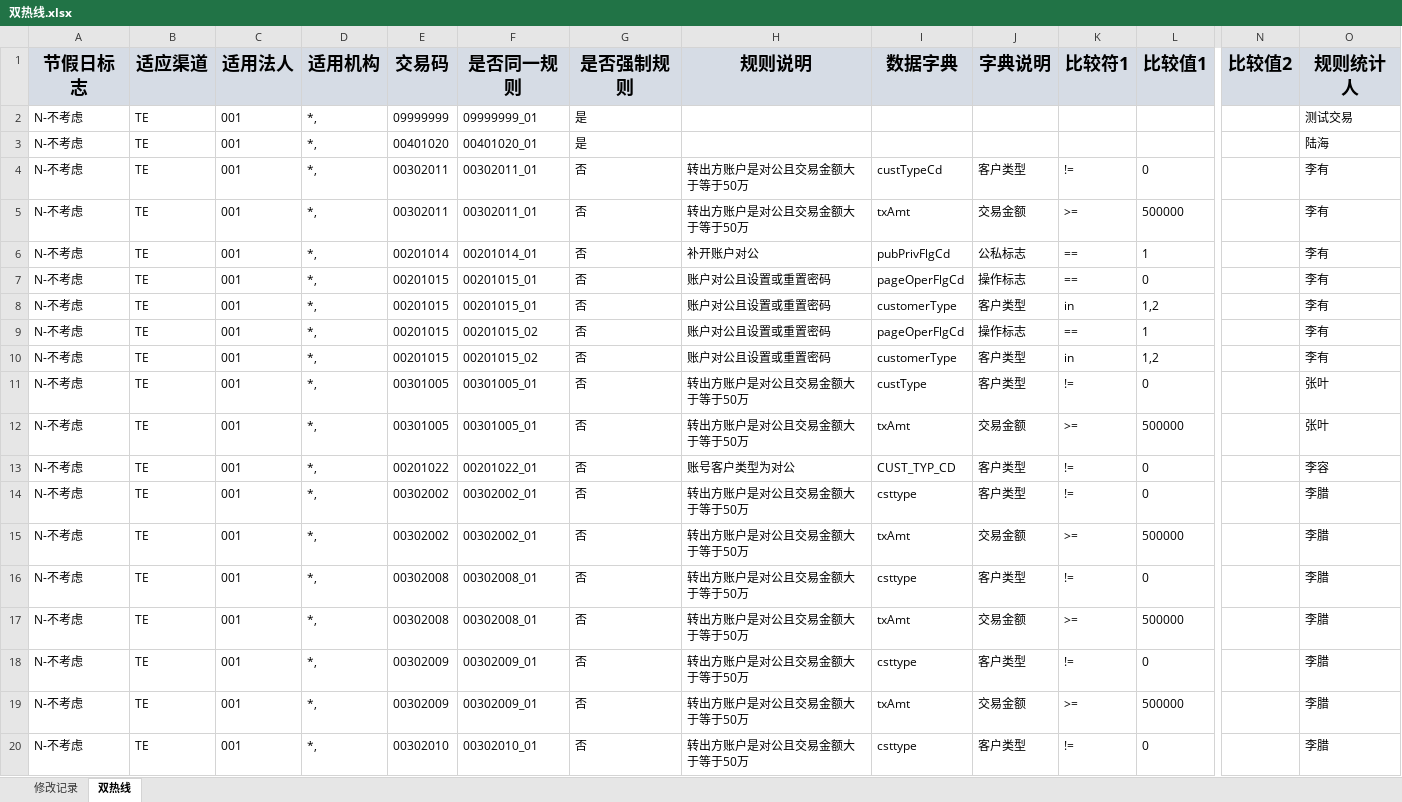
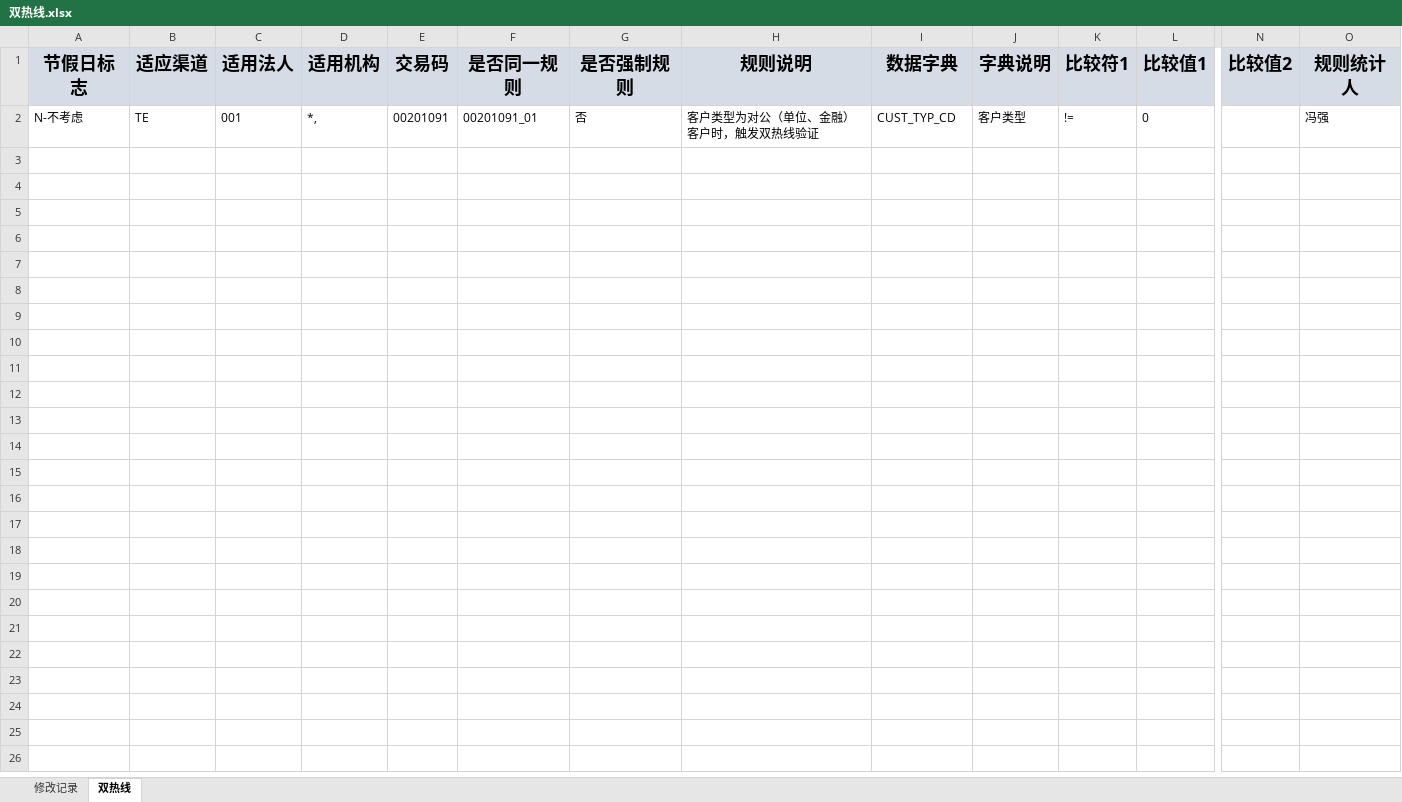
Before and after one commit to somebody2012/node-excel, an Excel workbook: src/doubleLine/双热线.xlsx, sheet 双热线, drawn as a sheet; only a part is shown, gaps mark what is left out; values as stored, in another font and other column widths than the file's, no borders; removed rows and columns are numbered as before the commit, all else as after; rows hold the shown columns only; the diff covers the shown part only; the diff names each change by its address in the sheet, - before the commit and + after, or states it on an @@ line.

```diff
--- a/src/doubleLine/双热线.xlsx (sheet 双热线)
+++ b/src/doubleLine/双热线.xlsx (sheet 双热线)
-row 2: N-不考虑 | TE | 001 | *, | 09999999 | 09999999_01 | 是 |  |  |  |  |  |  | 测试交易
-row 3: N-不考虑 | TE | 001 | *, | 00401020 | 00401020_01 | 是 |  |  |  |  |  |  | 陆海
-row 4: N-不考虑 | TE | 001 | *, | 00302011 | 00302011_01 | 否 | 转出方账户是对公且交易金额大于等于50万 | custTypeCd | 客户类型 | != | 0 |  | 李有
-row 5: N-不考虑 | TE | 001 | *, | 00302011 | 00302011_01 | 否 | 转出方账户是对公且交易金额大于等于50万 | txAmt | 交易金额 | >= | 500000 |  | 李有
-row 6: N-不考虑 | TE | 001 | *, | 00201014 | 00201014_01 | 否 | 补开账户对公 | pubPrivFlgCd | 公私标志 | == | 1 |  | 李有
-row 7: N-不考虑 | TE | 001 | *, | 00201015 | 00201015_01 | 否 | 账户对公且设置或重置密码 | pageOperFlgCd | 操作标志 | == | 0 |  | 李有
-row 8: N-不考虑 | TE | 001 | *, | 00201015 | 00201015_01 | 否 | 账户对公且设置或重置密码 | customerType | 客户类型 | in | 1,2 |  | 李有
-row 9: N-不考虑 | TE | 001 | *, | 00201015 | 00201015_02 | 否 | 账户对公且设置或重置密码 | pageOperFlgCd | 操作标志 | == | 1 |  | 李有
-row 10: N-不考虑 | TE | 001 | *, | 00201015 | 00201015_02 | 否 | 账户对公且设置或重置密码 | customerType | 客户类型 | in | 1,2 |  | 李有
-row 11: N-不考虑 | TE | 001 | *, | 00301005 | 00301005_01 | 否 | 转出方账户是对公且交易金额大于等于50万 | custType | 客户类型 | != | 0 |  | 张叶
-row 12: N-不考虑 | TE | 001 | *, | 00301005 | 00301005_01 | 否 | 转出方账户是对公且交易金额大于等于50万 | txAmt | 交易金额 | >= | 500000 |  | 张叶
-E2 (交易码): 00201022
+E2 (交易码): 00201091
-F2 (是否同一规则): 00201022_01
+F2 (是否同一规则): 00201091_01
-H2 (规则说明): 账号客户类型为对公
+H2 (规则说明): 客户类型为对公（单位、金融）客户时，触发双热线验证
-O2 (规则统计人): 李容
+O2 (规则统计人): 冯强
-row 14: N-不考虑 | TE | 001 | *, | 00302002 | 00302002_01 | 否 | 转出方账户是对公且交易金额大于等于50万 | csttype | 客户类型 | != | 0 |  | 李腊
-row 15: N-不考虑 | TE | 001 | *, | 00302002 | 00302002_01 | 否 | 转出方账户是对公且交易金额大于等于50万 | txAmt | 交易金额 | >= | 500000 |  | 李腊
-row 16: N-不考虑 | TE | 001 | *, | 00302008 | 00302008_01 | 否 | 转出方账户是对公且交易金额大于等于50万 | csttype | 客户类型 | != | 0 |  | 李腊
-row 17: N-不考虑 | TE | 001 | *, | 00302008 | 00302008_01 | 否 | 转出方账户是对公且交易金额大于等于50万 | txAmt | 交易金额 | >= | 500000 |  | 李腊
-row 18: N-不考虑 | TE | 001 | *, | 00302009 | 00302009_01 | 否 | 转出方账户是对公且交易金额大于等于50万 | csttype | 客户类型 | != | 0 |  | 李腊
-row 19: N-不考虑 | TE | 001 | *, | 00302009 | 00302009_01 | 否 | 转出方账户是对公且交易金额大于等于50万 | txAmt | 交易金额 | >= | 500000 |  | 李腊
-row 20: N-不考虑 | TE | 001 | *, | 00302010 | 00302010_01 | 否 | 转出方账户是对公且交易金额大于等于50万 | csttype | 客户类型 | != | 0 |  | 李腊
```
Also changed, not shown: 42 removed rows elsewhere in this sheet, src/customerInput/客户信息录入.xlsx, src/customerView/客户视图.xlsx, 20 other files.
